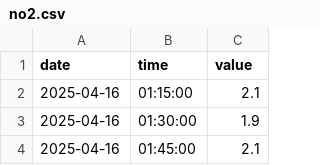
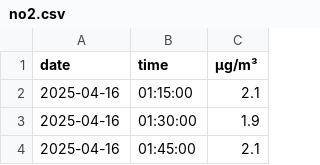
Before and after one commit to AndresMercad0/Abigail-Low_Vs_Mid_Vs_High_Cost_Air_Quality_Sensors_MSc_project, a CSV file: node_3/high_cost/no2.csv, drawn as a sheet; only a part is shown.

Commit message:
Updating correct units across the entire dataset

```diff
--- a/node_3/high_cost/no2.csv
+++ b/node_3/high_cost/no2.csv
@@ -1,2 +1,2 @@
-date,time,value
+date,time,µg/m³
 2025-04-16,01:15:00,2.1
```
Also changed, not shown: node_3/high_cost/pm2_5.csv, node_5/high_cost/no2.csv, 16 other files.
